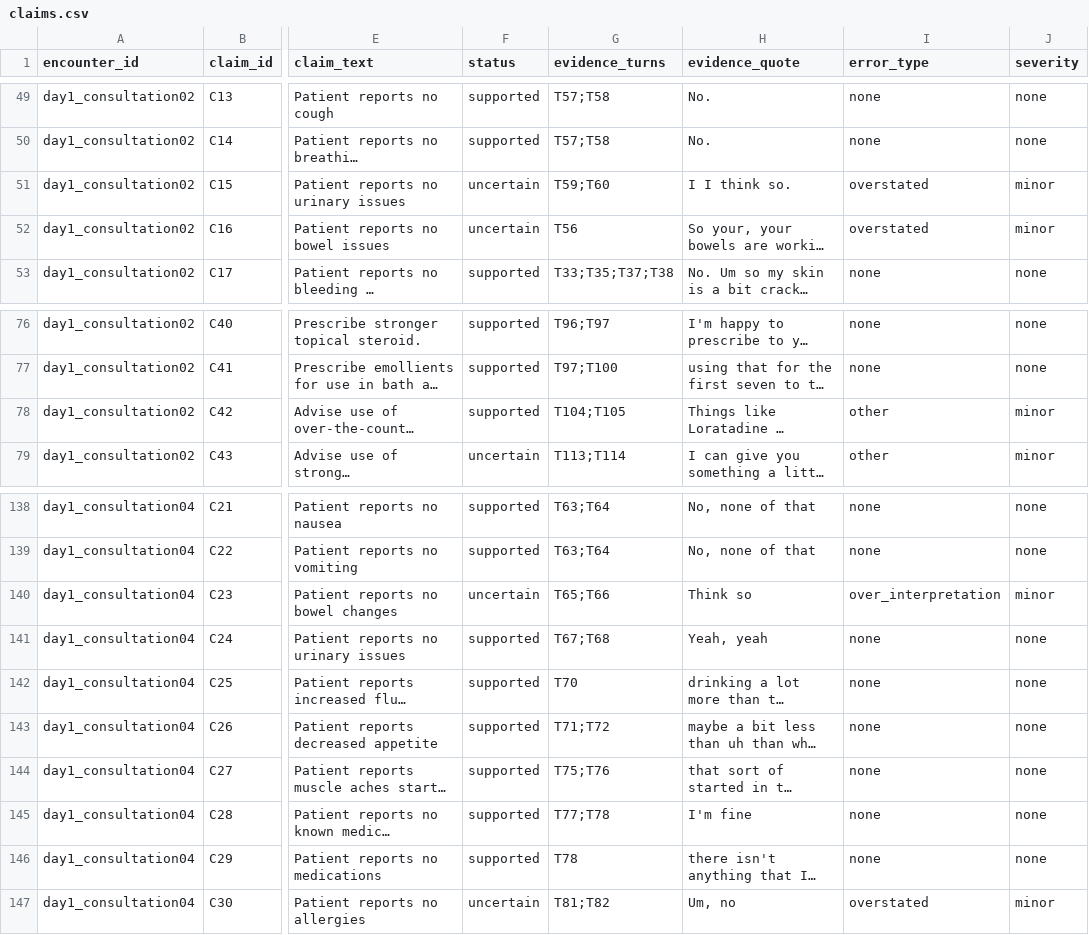
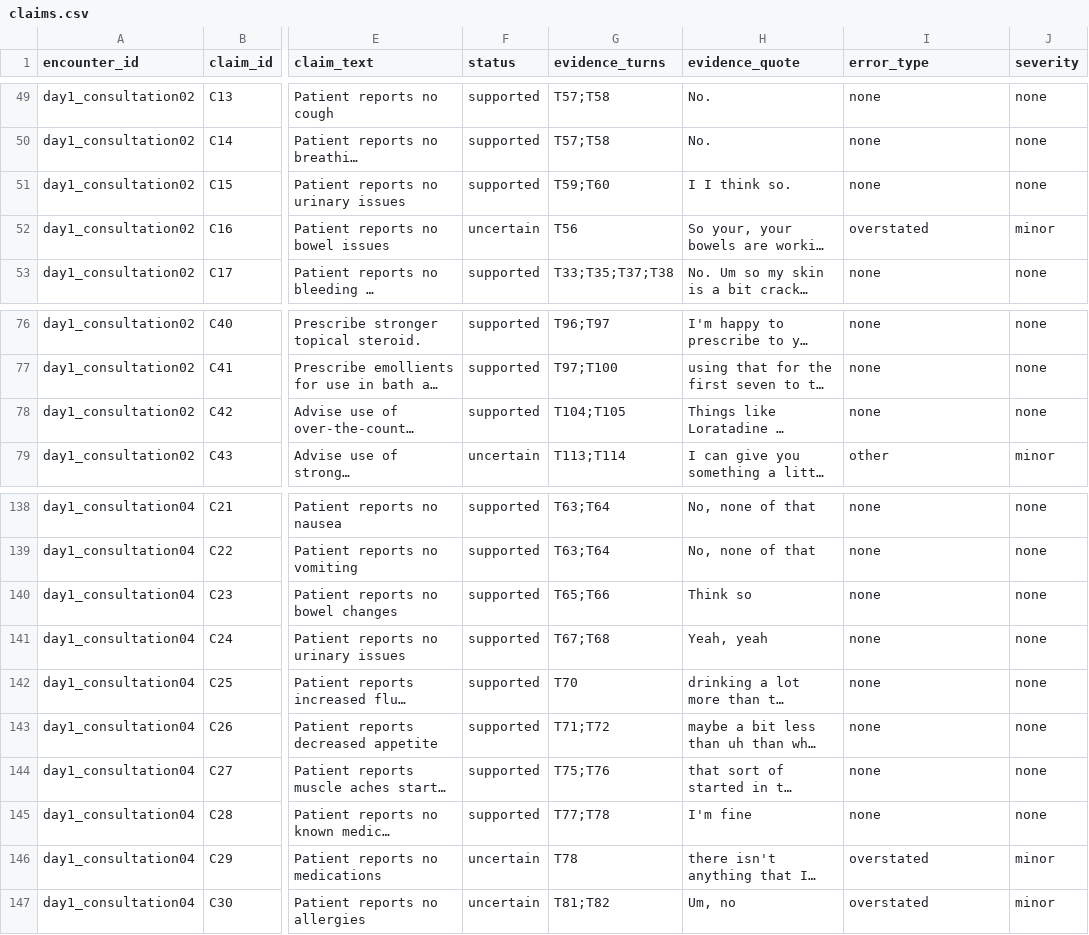
Before and after one commit to Heeral03/Clinotrust, a CSV file: labels/claims.csv, drawn as a sheet; only a part is shown, gaps mark what is left out; long unchanged cells end in …; the diff names each change by its address in the sheet, - before the commit and + after, or states it on an @@ line.

```diff
--- a/labels/claims.csv
+++ b/labels/claims.csv
-F51 (status): uncertain
+F51 (status): supported
-I51 (error_type): overstated
+I51 (error_type): none
-J51 (severity): minor
+J51 (severity): none
-I78 (error_type): other
+I78 (error_type): none
-J78 (severity): minor
+J78 (severity): none
-F140 (status): uncertain
+F140 (status): supported
-I140 (error_type): over_interpretation
+I140 (error_type): none
-J140 (severity): minor
+J140 (severity): none
-F146 (status): supported
+F146 (status): uncertain
-I146 (error_type): none
+I146 (error_type): overstated
-J146 (severity): none
+J146 (severity): minor
```
Also changed, not shown: 8 other files.
